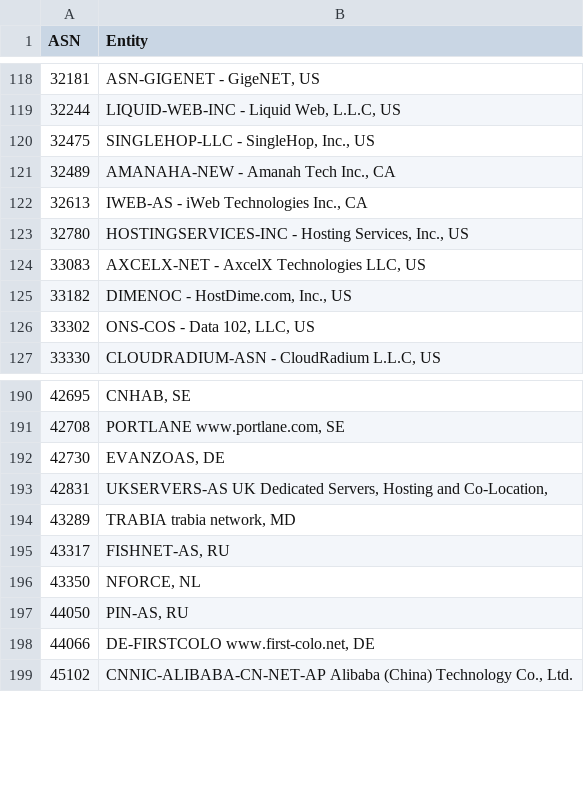
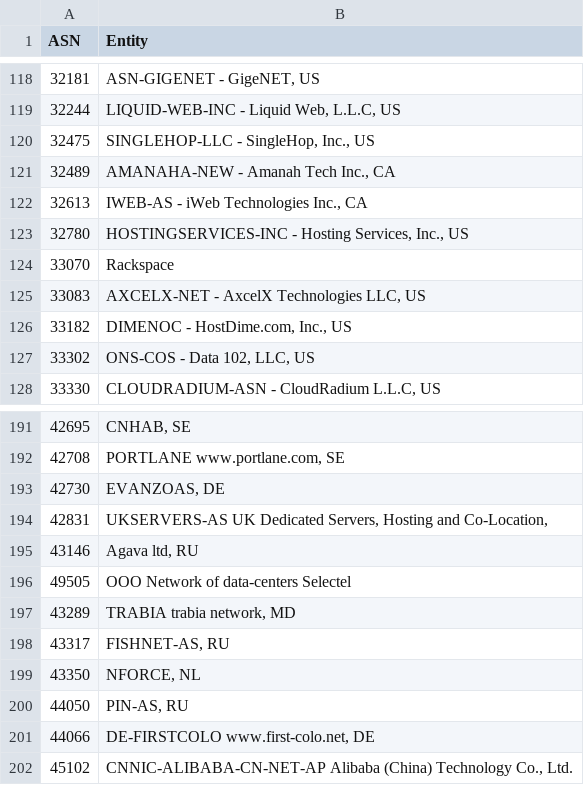
Before and after one commit to brianhama/bad-asn-list, a CSV file: bad-asn-list.csv, drawn as a sheet; only a part is shown, gaps mark what is left out; the diff names each change by its address in the sheet, - before the commit and + after, or states it on an @@ line.

Commit message:
Update bad-asn-list.csv
Add some records. Good job!

```diff
--- a/bad-asn-list.csv
+++ b/bad-asn-list.csv
+row 124: 33070 | Rackspace
+row 195: 43146 | Agava ltd, RU
+row 196: 49505 | OOO Network of data-centers Selectel
```
